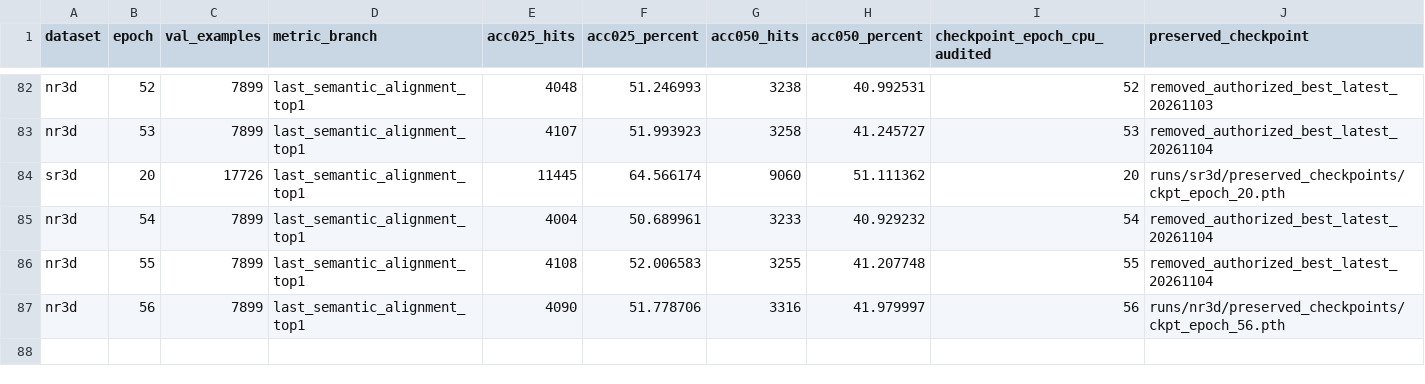
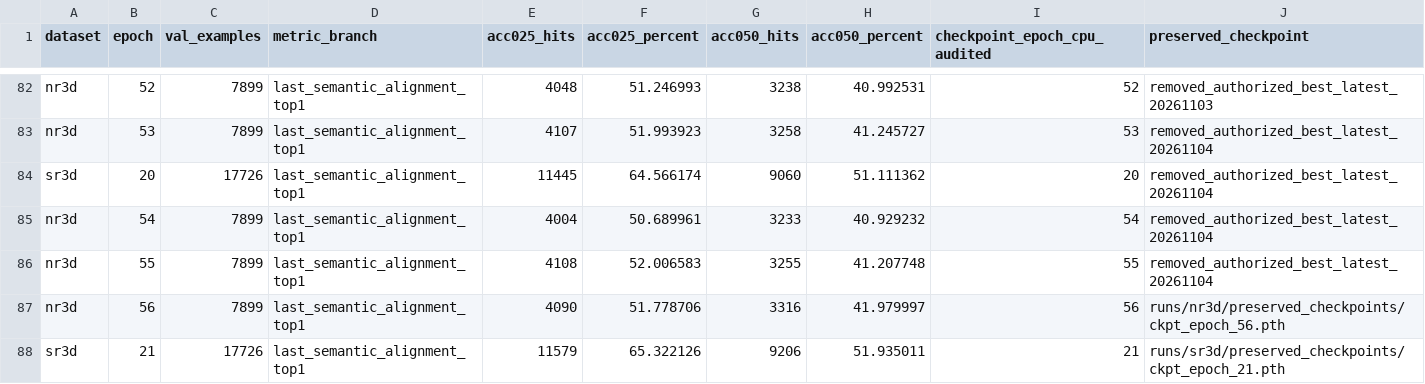
Before and after one commit to 666666666666gao/MCLN, a CSV file: docs/results/mcln_pvground_20261101/all-epochs.csv, drawn as a sheet; only a part is shown, gaps mark what is left out.

Commit message:
Record SR3D epoch 21 validation

```diff
--- a/docs/results/mcln_pvground_20261101/all-epochs.csv
+++ b/docs/results/mcln_pvground_20261101/all-epochs.csv
@@ -83,3 +83,3 @@
 "nr3d","53","7899","last_semantic_alignment_top1","4107","51.993923","3258","41.245727","53","removed_authorized_best_latest_20261104"
-"sr3d","20","17726","last_semantic_alignment_top1","11445","64.566174","9060","51.111362","20","runs/sr3d/preserved_checkpoints/ckpt_epoch_20.pth"
+"sr3d","20","17726","last_semantic_alignment_top1","11445","64.566174","9060","51.111362","20","removed_authorized_best_latest_20261104"
 "nr3d","54","7899","last_semantic_alignment_top1","4004","50.689961","3233","40.929232","54","removed_authorized_best_latest_20261104"
@@ -87 +87,2 @@
 "nr3d","56","7899","last_semantic_alignment_top1","4090","51.778706","3316","41.979997","56","runs/nr3d/preserved_checkpoints/ckpt_epoch_56.pth"
+"sr3d","21","17726","last_semantic_alignment_top1","11579","65.322126","9206","51.935011","21","runs/sr3d/preserved_checkpoints/ckpt_epoch_21.pth"
```
Also changed, not shown: 3 other files.
